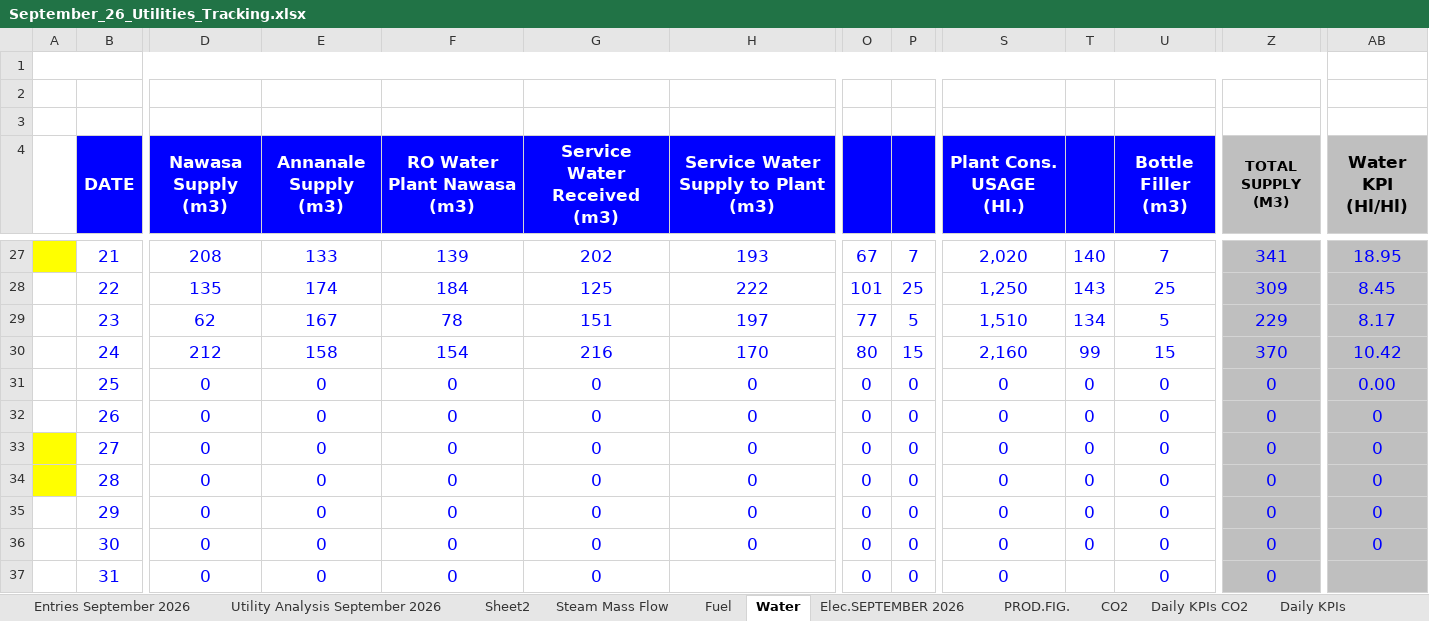
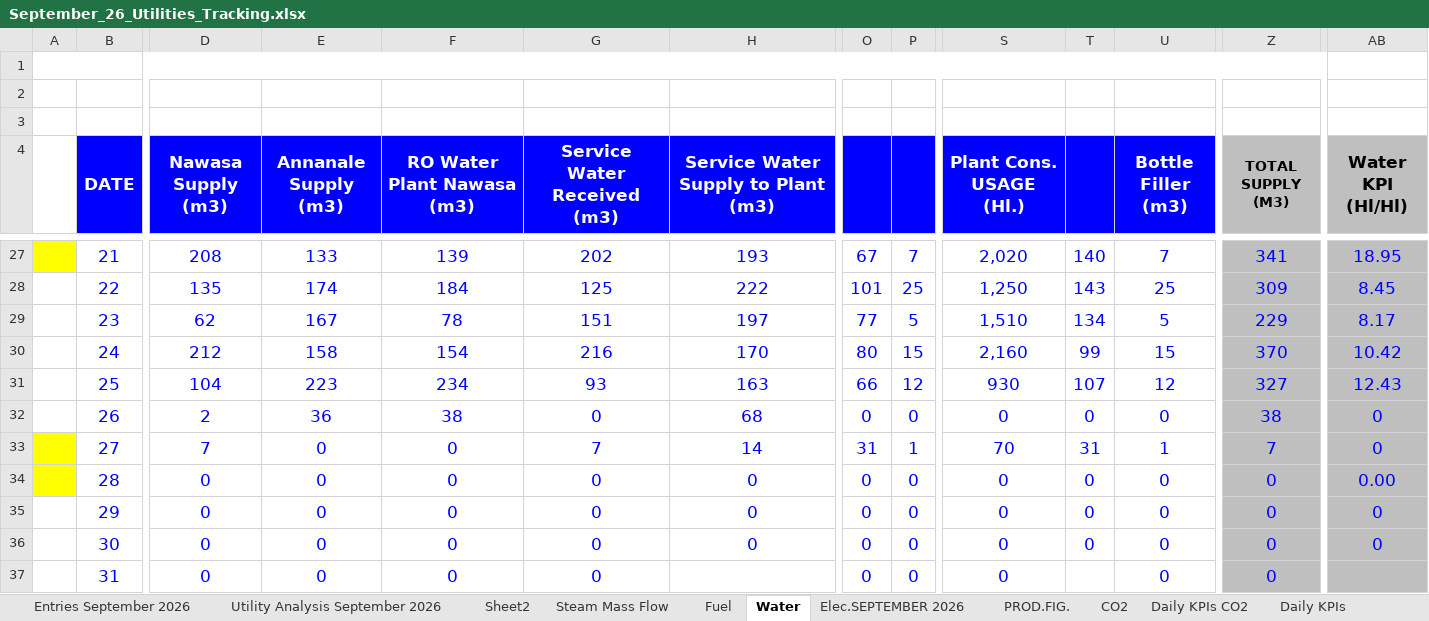
Before and after one commit to cbggrenada/dashboard, an Excel workbook: data/raw/September_26_Utilities_Tracking.xlsx, sheet Water, drawn as a sheet; only a part is shown, gaps mark what is left out; values as stored, in another font and other column widths than the file's, no borders; conditional formats not drawn; the diff covers the shown part only; the diff names each change by its address in the sheet, - before the commit and + after, or states it on an @@ line.

```diff
--- a/data/raw/September_26_Utilities_Tracking.xlsx (sheet Water)
+++ b/data/raw/September_26_Utilities_Tracking.xlsx (sheet Water)
-D31 (Nawasa Supply (m3)): 0
+D31 (Nawasa Supply (m3)): 104
-E31 (Annanale Supply (m3)): 0
+E31 (Annanale Supply (m3)): 223
-F31 (RO Water Plant Nawasa (m3)): 0
+F31 (RO Water Plant Nawasa (m3)): 234
-G31 (Service Water Received (m3)): 0
+G31 (Service Water Received (m3)): 93
-H31: 0
+H31: 163
-O31: 0
+O31: 66
-P31: 0
+P31: 12
-S31 (Plant Cons. USAGE (Hl.)): 0
+S31 (Plant Cons. USAGE (Hl.)): 930
-T31: 0
+T31: 107
-U31 (Bottle Filler (m3)): 0
+U31 (Bottle Filler (m3)): 12
-Z31 (TOTAL SUPPLY (M3)): 0
+Z31 (TOTAL SUPPLY (M3)): 327
-AB31 (Water KPI (Hl/Hl)): 0.00
+AB31 (Water KPI (Hl/Hl)): 12.43
-D32 (Nawasa Supply (m3)): 0
+D32 (Nawasa Supply (m3)): 2
-E32 (Annanale Supply (m3)): 0
+E32 (Annanale Supply (m3)): 36
-F32 (RO Water Plant Nawasa (m3)): 0
+F32 (RO Water Plant Nawasa (m3)): 38
-H32: 0
+H32: 68
-Z32 (TOTAL SUPPLY (M3)): 0
+Z32 (TOTAL SUPPLY (M3)): 38
-D33 (Nawasa Supply (m3)): 0
+D33 (Nawasa Supply (m3)): 7
-G33 (Service Water Received (m3)): 0
+G33 (Service Water Received (m3)): 7
-H33: 0
+H33: 14
-O33: 0
+O33: 31
-P33: 0
+P33: 1
-S33 (Plant Cons. USAGE (Hl.)): 0
+S33 (Plant Cons. USAGE (Hl.)): 70
-T33: 0
+T33: 31
-U33 (Bottle Filler (m3)): 0
+U33 (Bottle Filler (m3)): 1
-Z33 (TOTAL SUPPLY (M3)): 0
+Z33 (TOTAL SUPPLY (M3)): 7
-AB34 (Water KPI (Hl/Hl)): 0
+AB34 (Water KPI (Hl/Hl)): 0.00
```
Also changed, not shown: 28 edited cells elsewhere in this sheet, sheet Daily KPIs CO2, sheet Daily KPIs, sheet Entries September 2026, sheet Utility Analysis September 2026, sheet Fuel, sheet Water Analysis. '26, 3 more sheets, formulas that keep their value, hidden cells, charts or pictures, data/raw/Gross_Efficiency_2026.xlsx, data/raw/September'26 Daily Process Report 2026.xlsx, 1 other file.
